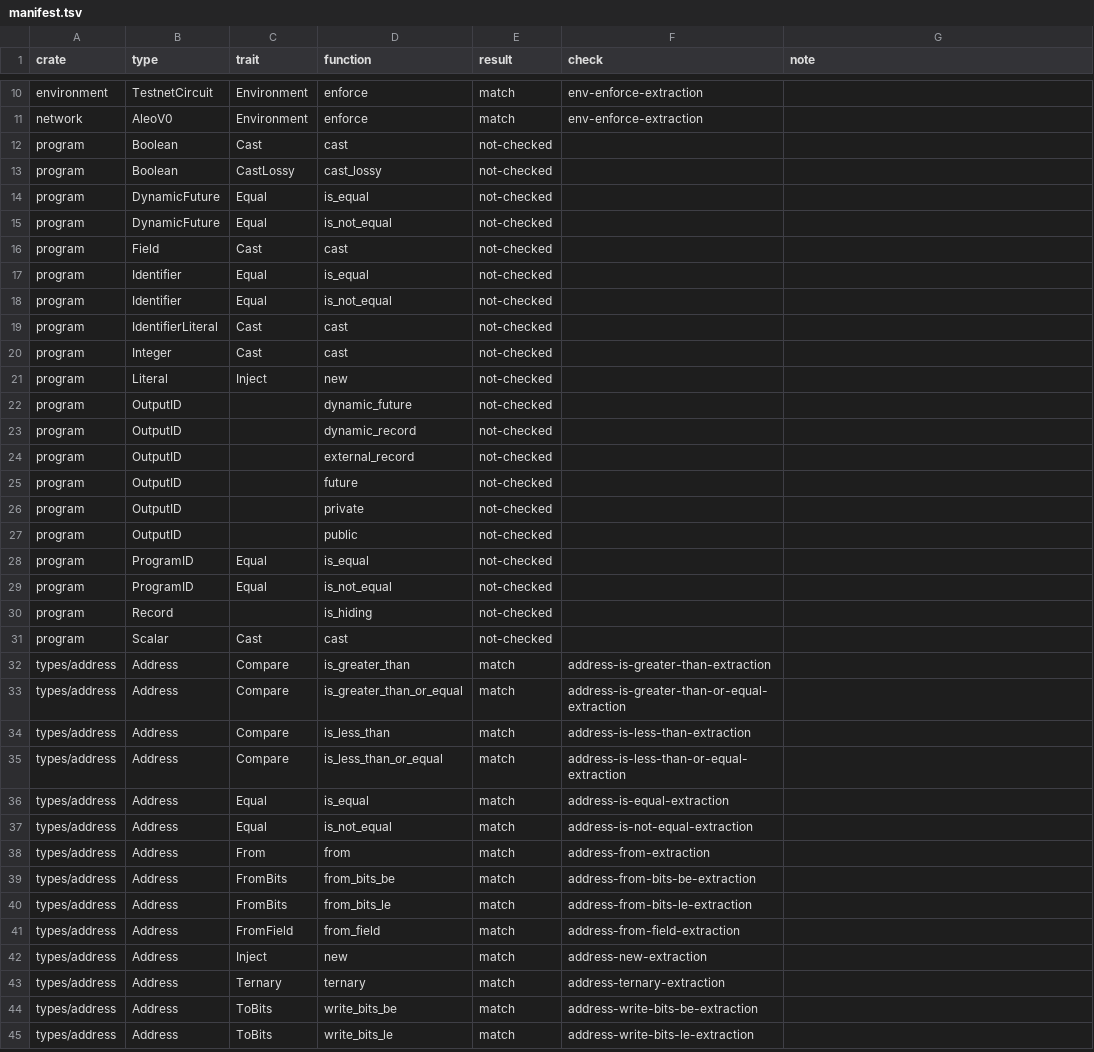
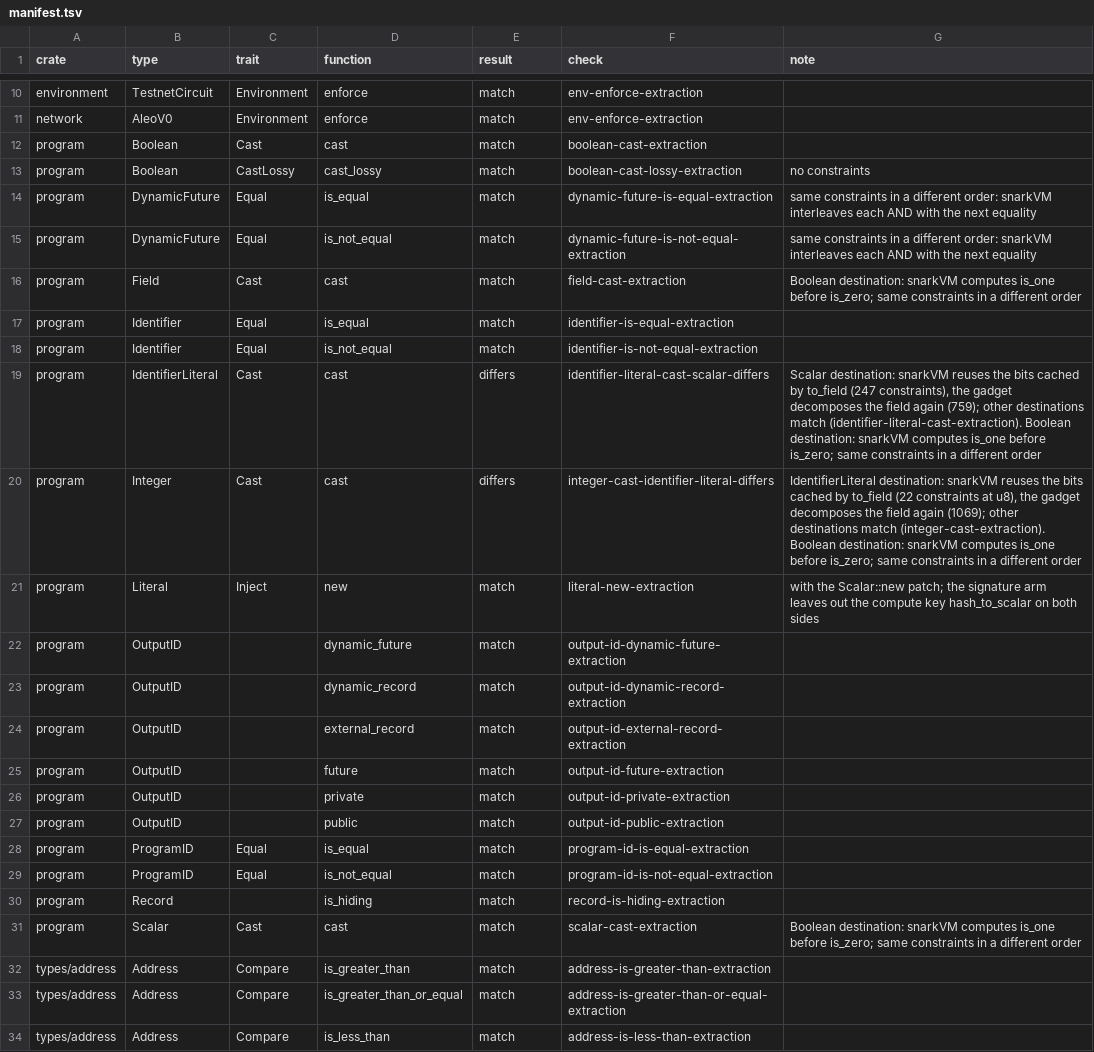
Before and after one commit to vicsn/acl2, a TSV file: books/projects/aleo/vm/circuits/aeneas-extraction/manifest.tsv, drawn as a sheet; only a part is shown, gaps mark what is left out; the shorter side is filled out with more unchanged rows.

```diff
--- a/books/projects/aleo/vm/circuits/aeneas-extraction/manifest.tsv
+++ b/books/projects/aleo/vm/circuits/aeneas-extraction/manifest.tsv
@@ -11,22 +11,22 @@ environment	TestnetCircuit	Environment	enforce	match	env-enforce-extraction
 network	AleoV0	Environment	enforce	match	env-enforce-extraction	
-program	Boolean	Cast	cast	not-checked		
-program	Boolean	CastLossy	cast_lossy	not-checked		
-program	DynamicFuture	Equal	is_equal	not-checked		
-program	DynamicFuture	Equal	is_not_equal	not-checked		
-program	Field	Cast	cast	not-checked		
-program	Identifier	Equal	is_equal	not-checked		
-program	Identifier	Equal	is_not_equal	not-checked		
-program	IdentifierLiteral	Cast	cast	not-checked		
-program	Integer	Cast	cast	not-checked		
-program	Literal	Inject	new	not-checked		
-program	OutputID		dynamic_future	not-checked		
-program	OutputID		dynamic_record	not-checked		
-program	OutputID		external_record	not-checked		
-program	OutputID		future	not-checked		
-program	OutputID		private	not-checked		
-program	OutputID		public	not-checked		
-program	ProgramID	Equal	is_equal	not-checked		
-program	ProgramID	Equal	is_not_equal	not-checked		
-program	Record		is_hiding	not-checked		
-program	Scalar	Cast	cast	not-checked		
+program	Boolean	Cast	cast	match	boolean-cast-extraction	
+program	Boolean	CastLossy	cast_lossy	match	boolean-cast-lossy-extraction	no constraints
+program	DynamicFuture	Equal	is_equal	match	dynamic-future-is-equal-extraction	same constraints in a different order: snarkVM interleaves each AND with the next equality
+program	DynamicFuture	Equal	is_not_equal	match	dynamic-future-is-not-equal-extraction	same constraints in a different order: snarkVM interleaves each AND with the next equality
+program	Field	Cast	cast	match	field-cast-extraction	Boolean destination: snarkVM computes is_one before is_zero; same constraints in a different order
+program	Identifier	Equal	is_equal	match	identifier-is-equal-extraction	
+program	Identifier	Equal	is_not_equal	match	identifier-is-not-equal-extraction	
+program	IdentifierLiteral	Cast	cast	differs	identifier-literal-cast-scalar-differs	Scalar destination: snarkVM reuses the bits cached by to_field (247 constraints), the gadget decomposes the field again (759); other destinations match (identifier-literal-cast-extraction). Boolean destination: snarkVM computes is_one before is_zero; same constraints in a different order
+program	Integer	Cast	cast	differs	integer-cast-identifier-literal-differs	IdentifierLiteral destination: snarkVM reuses the bits cached by to_field (22 constraints at u8), the gadget decomposes the field again (1069); other destinations match (integer-cast-extraction). Boolean destination: snarkVM computes is_one before is_zero; same constraints in a different order
+program	Literal	Inject	new	match	literal-new-extraction	with the Scalar::new patch; the signature arm leaves out the compute key hash_to_scalar on both sides
+program	OutputID		dynamic_future	match	output-id-dynamic-future-extraction	
+program	OutputID		dynamic_record	match	output-id-dynamic-record-extraction	
+program	OutputID		external_record	match	output-id-external-record-extraction	
+program	OutputID		future	match	output-id-future-extraction	
+program	OutputID		private	match	output-id-private-extraction	
+program	OutputID		public	match	output-id-public-extraction	
+program	ProgramID	Equal	is_equal	match	program-id-is-equal-extraction	
+program	ProgramID	Equal	is_not_equal	match	program-id-is-not-equal-extraction	
+program	Record		is_hiding	match	record-is-hiding-extraction	
+program	Scalar	Cast	cast	match	scalar-cast-extraction	Boolean destination: snarkVM computes is_one before is_zero; same constraints in a different order
 types/address	Address	Compare	is_greater_than	match	address-is-greater-than-extraction	
```
Also changed, not shown: 3 other files.
